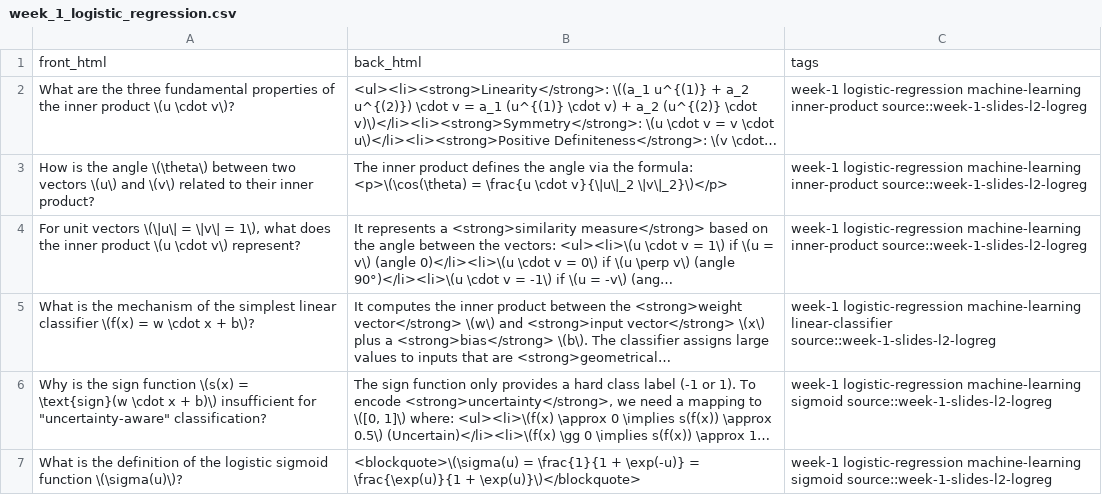
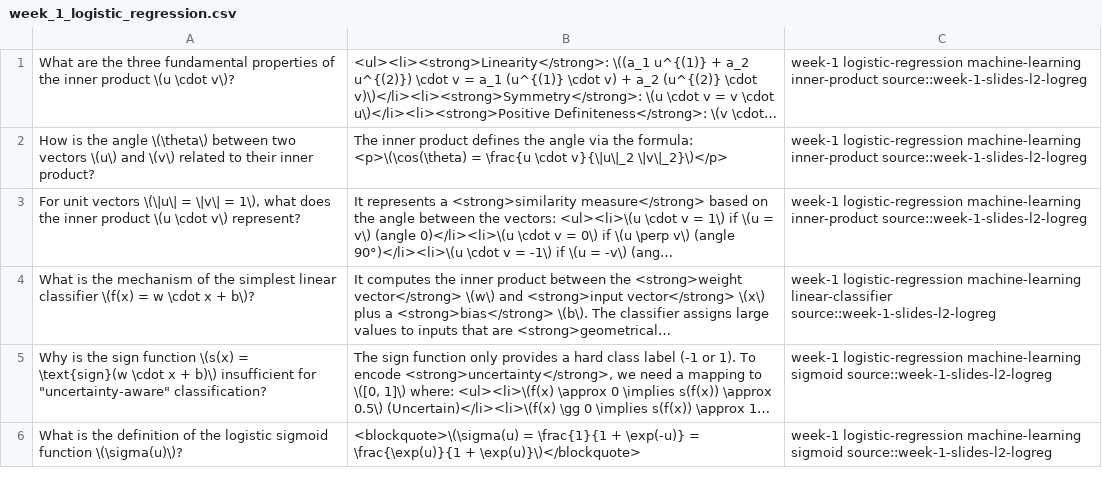
Before and after one commit to TimHabeck/flashcards, a CSV file: anki_exports/week_1_logistic_regression.csv, drawn as a sheet; only a part is shown; long unchanged cells end in …; the diff names each change by its address in the sheet, - before the commit and + after, or states it on an @@ line.

Commit message:
fix: remove header in export csv

```diff
--- a/anki_exports/week_1_logistic_regression.csv
+++ b/anki_exports/week_1_logistic_regression.csv
-row 1: front_html | back_html | tags
```
Also changed, not shown: anki_exports/week_1_ml_fundamentals.csv, anki_exports/week_1_python_numpy.csv, 1 other file.
